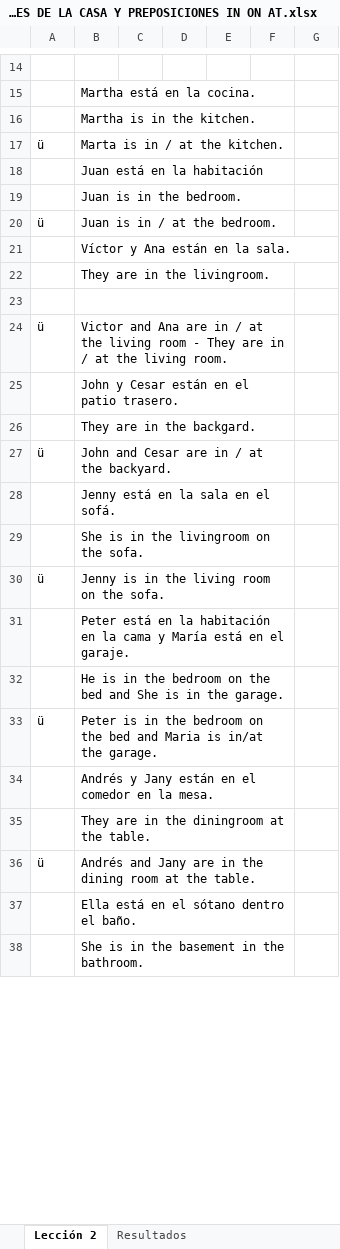
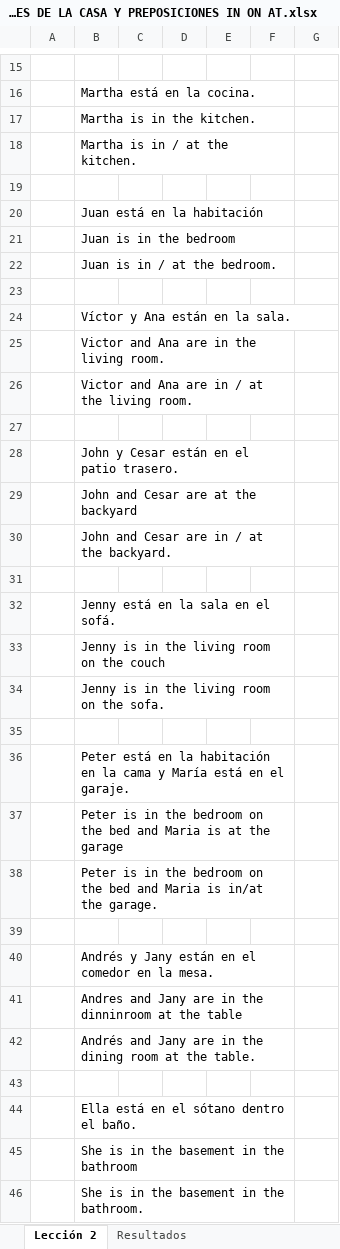
Before and after one commit to aleroses/English, an Excel workbook: Pacho Ochoa/1 Principiante/LECCIÓN 2 - PARTES DE LA CASA Y PREPOSICIONES IN ON AT.xlsx, sheet Lección 2, drawn as a sheet; only a part is shown, gaps mark what is left out; values as stored, in another font and other column widths than the file's, no cell formats; charts and pictures and conditional formats not drawn; removed rows and columns are numbered as before the commit, all else as after; the diff covers the shown part only; the diff names each change by its address in the sheet, - before the commit and + after, or states it on an @@ line.

```diff
--- a/Pacho Ochoa/1 Principiante/LECCIÓN 2 - PARTES DE LA CASA Y PREPOSICIONES IN ON AT.xlsx (sheet Lección 2)
+++ b/Pacho Ochoa/1 Principiante/LECCIÓN 2 - PARTES DE LA CASA Y PREPOSICIONES IN ON AT.xlsx (sheet Lección 2)
+row 18:  | Martha is in / at the kitchen.
-row 19: ü | Marta is in / at the kitchen.
+row 19: (empty)
-B17:F17 merged
-B21: Juan is in the bedroom.
+B21: Juan is in the bedroom
+row 22:  | Juan is in / at the bedroom.
-row 23: ü | Juan is in / at the bedroom.
+row 23: (empty)
-B20:F20 merged
-B25: They are in the livingroom.
+B25: Victor and Ana are in the living room.
+row 26:  | Victor and Ana are in / at the living room.
-B23:F23 merged
-row 24: ü | Victor and Ana are in / at the living room - They are in / at the living room.
-B29: They are in the backgard.
+B29: John and Cesar are at the backyard
+row 30:  | John and Cesar are in / at the backyard.
-row 31: ü | John and Cesar are in / at the backyard.
+row 31: (empty)
-B27:F27 merged
-B33: She is in the livingroom on the sofa.
+B33: Jenny is in the living room on the couch
+row 34:  | Jenny is in the living room on the sofa.
-row 35: ü | Jenny is in the living room on the sofa.
+row 35: (empty)
-B30:F30 merged
-B37: He is in the bedroom on the bed and She is in the garage.
+B37: Peter is in the bedroom on the bed and Maria is at the garage
+row 38:  | Peter is in the bedroom on the bed and Maria is in/at the garage.
-row 39: ü | Peter is in the bedroom on the bed and Maria is in/at the garage.
+row 39: (empty)
-B33:F33 merged
-B41: They are in the diningroom at the table.
+B41: Andres and Jany are in the dinninroom at the table
+row 42:  | Andrés and Jany are in the dining room at the table.
-row 43: ü | Andrés and Jany are in the dining room at the table.
+row 43: (empty)
-B36:F36 merged
+row 45:  | She is in the basement in the bathroom
```
Also changed, not shown: 6 added rows, 1 removed row, 10 edited cells and merged cells elsewhere in this sheet, sheet Resultados, cell formats, formulas that keep their value, charts or pictures, Pacho Ochoa/1 Principiante/LECCIÓN 1 - PRONOMBRES PERSONALES Y VERBO TO BE.xlsx, 4 other files.
